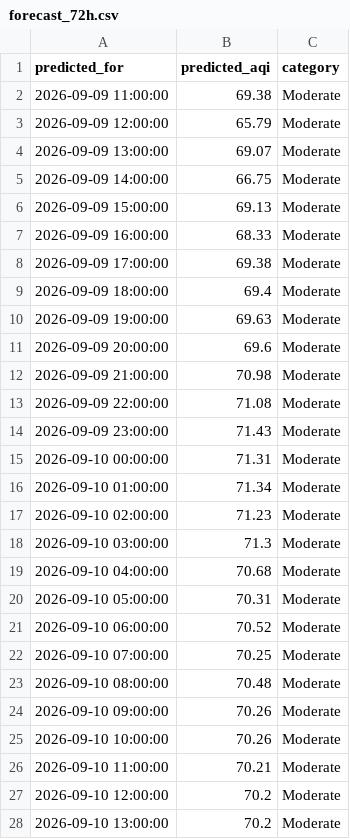
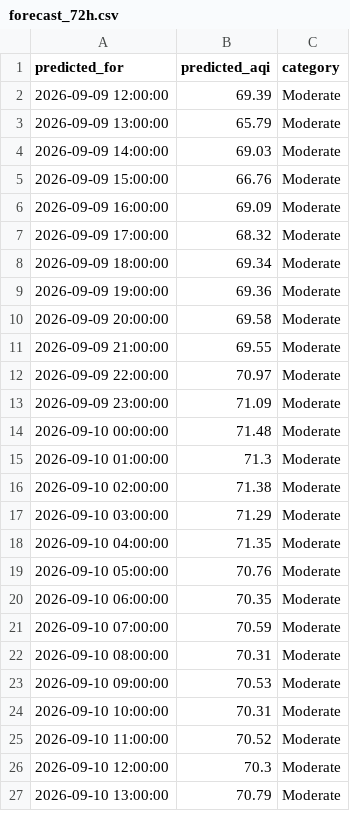
Before and after one commit to umerkhan791/Pearls-AQI-Predictor, a CSV file: data/forecast_72h.csv, drawn as a sheet; only a part is shown; the diff covers the shown part only.

```diff
--- a/data/forecast_72h.csv
+++ b/data/forecast_72h.csv
@@ -1,28 +1,27 @@
 predicted_for,predicted_aqi,category
-2026-09-09 11:00:00,69.38,Moderate
-2026-09-09 12:00:00,65.79,Moderate
-2026-09-09 13:00:00,69.07,Moderate
-2026-09-09 14:00:00,66.75,Moderate
-2026-09-09 15:00:00,69.13,Moderate
-2026-09-09 16:00:00,68.33,Moderate
-2026-09-09 17:00:00,69.38,Moderate
-2026-09-09 18:00:00,69.4,Moderate
-2026-09-09 19:00:00,69.63,Moderate
-2026-09-09 20:00:00,69.6,Moderate
-2026-09-09 21:00:00,70.98,Moderate
-2026-09-09 22:00:00,71.08,Moderate
-2026-09-09 23:00:00,71.43,Moderate
-2026-09-10 00:00:00,71.31,Moderate
-2026-09-10 01:00:00,71.34,Moderate
-2026-09-10 02:00:00,71.23,Moderate
-2026-09-10 03:00:00,71.3,Moderate
-2026-09-10 04:00:00,70.68,Moderate
-2026-09-10 05:00:00,70.31,Moderate
-2026-09-10 06:00:00,70.52,Moderate
-2026-09-10 07:00:00,70.25,Moderate
-2026-09-10 08:00:00,70.48,Moderate
-2026-09-10 09:00:00,70.26,Moderate
-2026-09-10 10:00:00,70.26,Moderate
-2026-09-10 11:00:00,70.21,Moderate
-2026-09-10 12:00:00,70.2,Moderate
-2026-09-10 13:00:00,70.2,Moderate
+2026-09-09 12:00:00,69.39,Moderate
+2026-09-09 13:00:00,65.79,Moderate
+2026-09-09 14:00:00,69.03,Moderate
+2026-09-09 15:00:00,66.76,Moderate
+2026-09-09 16:00:00,69.09,Moderate
+2026-09-09 17:00:00,68.32,Moderate
+2026-09-09 18:00:00,69.34,Moderate
+2026-09-09 19:00:00,69.36,Moderate
+2026-09-09 20:00:00,69.58,Moderate
+2026-09-09 21:00:00,69.55,Moderate
+2026-09-09 22:00:00,70.97,Moderate
+2026-09-09 23:00:00,71.09,Moderate
+2026-09-10 00:00:00,71.48,Moderate
+2026-09-10 01:00:00,71.3,Moderate
+2026-09-10 02:00:00,71.38,Moderate
+2026-09-10 03:00:00,71.29,Moderate
+2026-09-10 04:00:00,71.35,Moderate
+2026-09-10 05:00:00,70.76,Moderate
+2026-09-10 06:00:00,70.35,Moderate
+2026-09-10 07:00:00,70.59,Moderate
+2026-09-10 08:00:00,70.31,Moderate
+2026-09-10 09:00:00,70.53,Moderate
+2026-09-10 10:00:00,70.31,Moderate
+2026-09-10 11:00:00,70.52,Moderate
+2026-09-10 12:00:00,70.3,Moderate
+2026-09-10 13:00:00,70.79,Moderate
```
Also changed, not shown: 1 added row and 44 edited cells elsewhere in this file.
